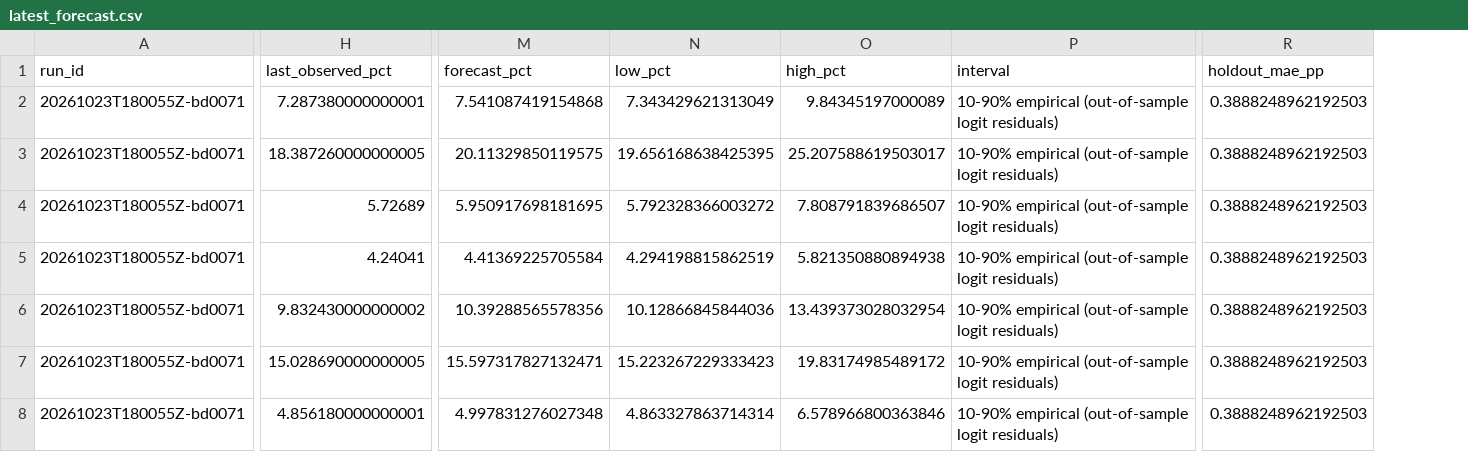
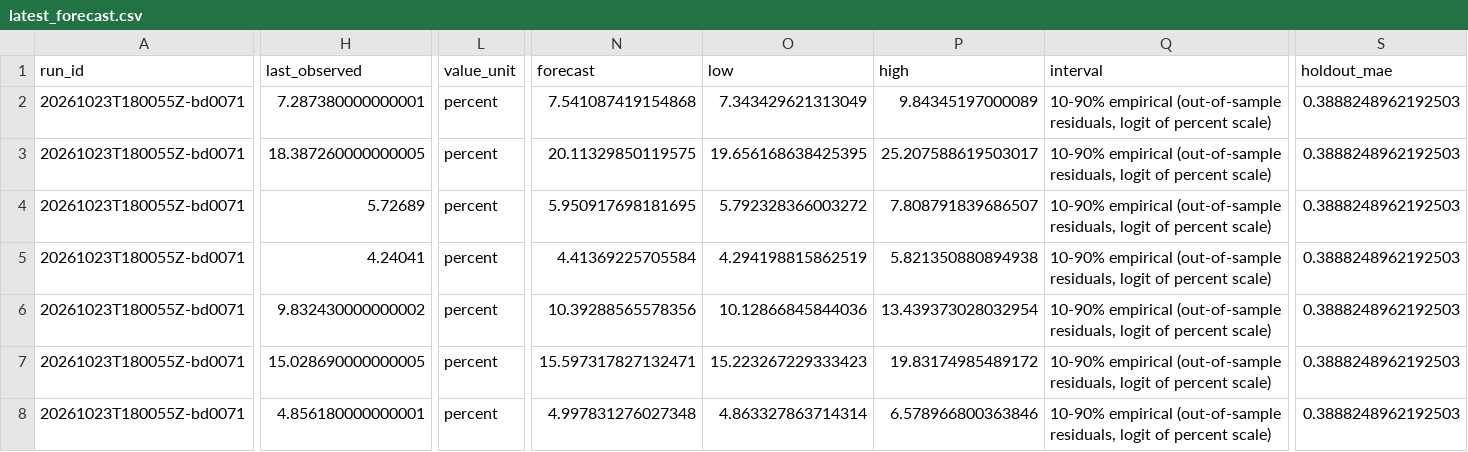
Before and after one commit to jimmerino2/sdc_hackathon_2026, a CSV file: src/backend/forecasting/output/ai_mention_share/latest_forecast.csv, drawn as a sheet; only a part is shown, gaps mark what is left out; addresses are those after the commit; the diff covers the shown part only; the diff names each change by its address in the sheet, - before the commit and + after, or states it on an @@ line.

```diff
--- a/src/backend/forecasting/output/ai_mention_share/latest_forecast.csv
+++ b/src/backend/forecasting/output/ai_mention_share/latest_forecast.csv
+column L (value_unit), rows 2-8: all percent
-H1: last_observed_pct
+H1: last_observed
-N1: forecast_pct
+N1: forecast
-O1: low_pct
+O1: low
-P1: high_pct
+P1: high
-S1: holdout_mae_pp
+S1: holdout_mae
-Q2:Q8 (interval): …empirical (out-of-sample logit residuals)
+Q2:Q8 (interval): …empirical (out-of-sample residuals, logit of percent scale)
```
Also changed, not shown: 21 edited cells elsewhere in this file, src/backend/forecasting/output/ai_mention_share/forecast_log.csv, src/backend/forecasting/output/btos_ai_use_rate/forecast_log.csv, 30 other files.
